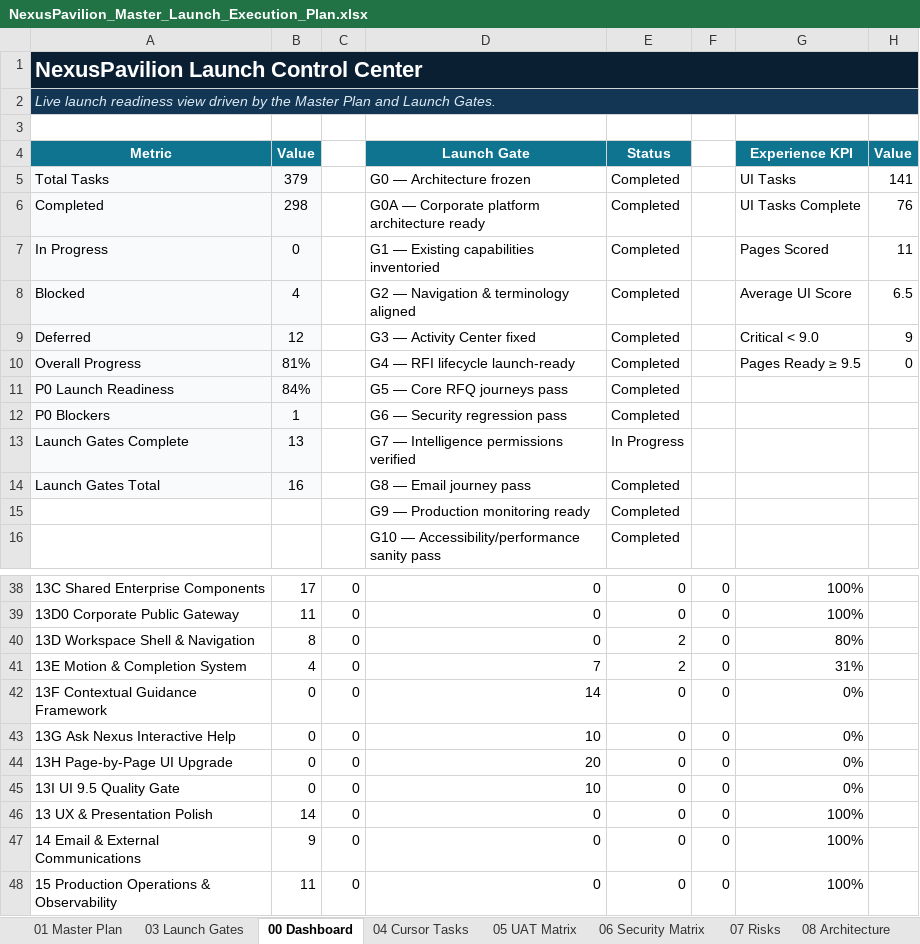
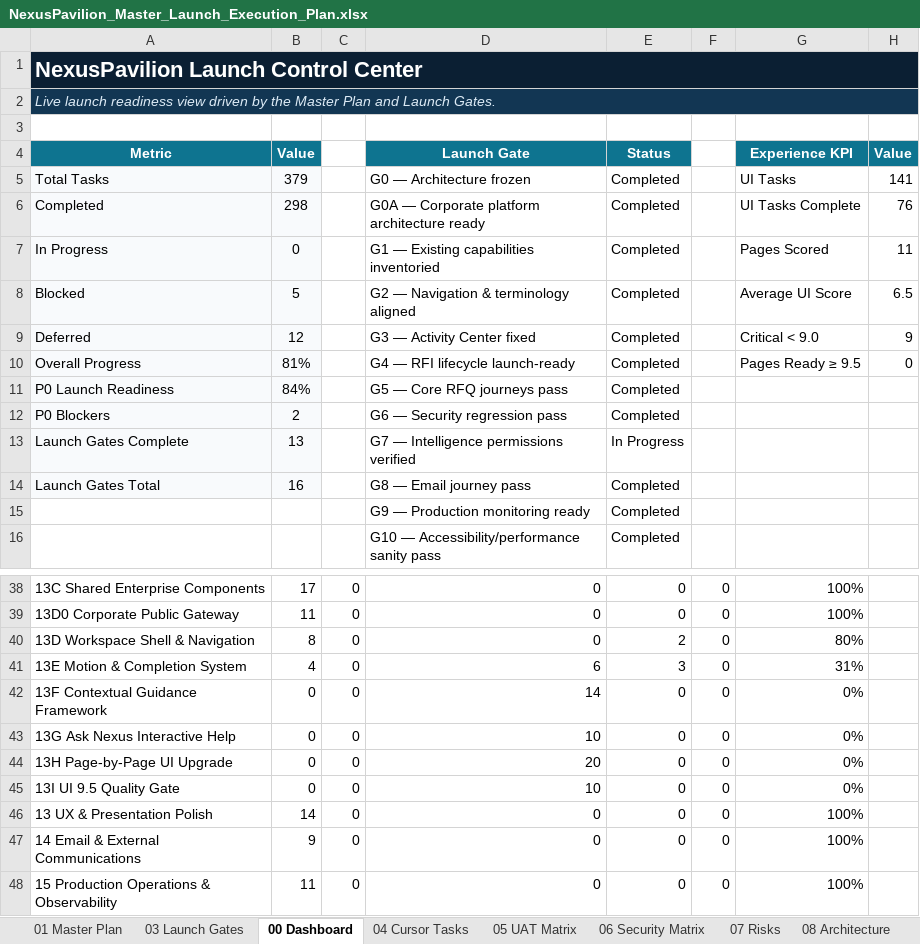
Before and after one commit to amirtaheri1978-cyber/nexuspavilion-core, an Excel workbook: docs/governance/NexusPavilion_Master_Launch_Execution_Plan.xlsx, sheet 00 Dashboard, drawn as a sheet; only a part is shown, gaps mark what is left out; values as stored, in another font and other column widths than the file's, no borders; charts and pictures and conditional formats not drawn; the diff names each change by its address in the sheet, - before the commit and + after, or states it on an @@ line.

```diff
--- a/docs/governance/NexusPavilion_Master_Launch_Execution_Plan.xlsx (sheet 00 Dashboard)
+++ b/docs/governance/NexusPavilion_Master_Launch_Execution_Plan.xlsx (sheet 00 Dashboard)
-B8 (Value): 4
+B8 (Value): 5
-B12 (Value): 1
+B12 (Value): 2
-D41 (Launch Gate): 7
+D41 (Launch Gate): 6
-E41 (Status): 2
+E41 (Status): 3
```
Also changed, not shown: sheet 10 Change Log, sheet 01 Master Plan, sheet 13 UI Program, charts or pictures.
